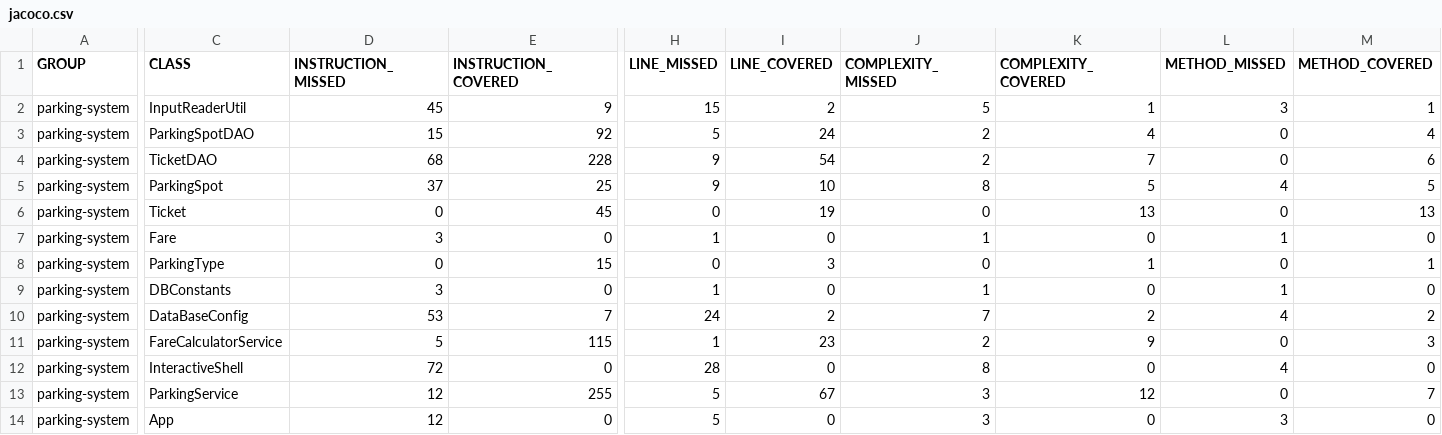
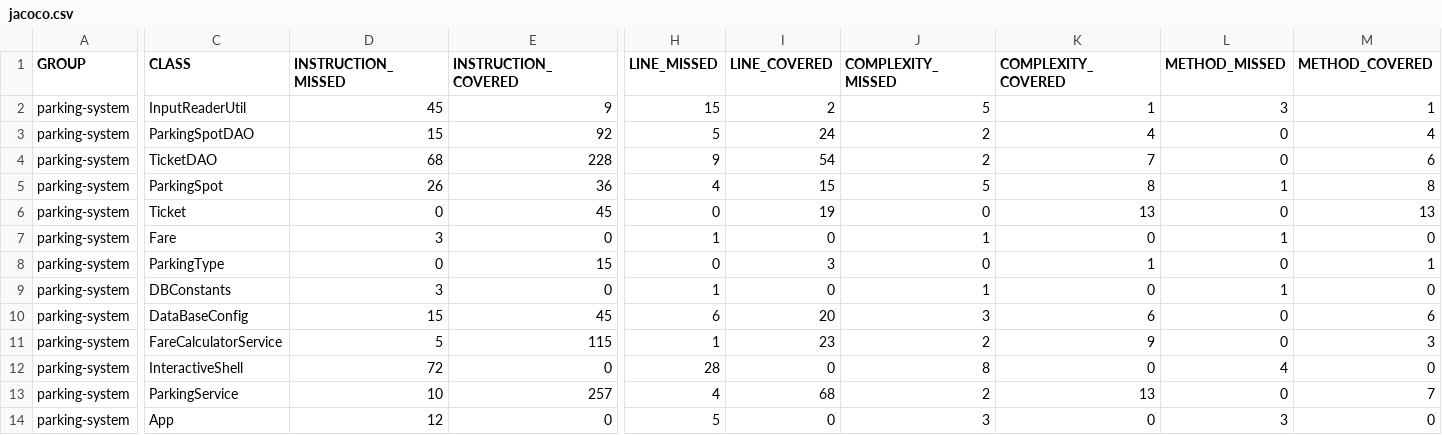
Before and after one commit to metnani-ryma/metnani-ryma-tester-Java, a CSV file: target/site/jacoco/jacoco.csv, drawn as a sheet; only a part is shown, gaps mark what is left out; the diff covers the shown part only; the diff names each change by its address in the sheet, - before the commit and + after, or states it on an @@ line.

```diff
--- a/target/site/jacoco/jacoco.csv
+++ b/target/site/jacoco/jacoco.csv
-D5 (INSTRUCTION_MISSED): 37
+D5 (INSTRUCTION_MISSED): 26
-E5 (INSTRUCTION_COVERED): 25
+E5 (INSTRUCTION_COVERED): 36
-H5 (LINE_MISSED): 9
+H5 (LINE_MISSED): 4
-I5 (LINE_COVERED): 10
+I5 (LINE_COVERED): 15
-J5 (COMPLEXITY_MISSED): 8
+J5 (COMPLEXITY_MISSED): 5
-K5 (COMPLEXITY_COVERED): 5
+K5 (COMPLEXITY_COVERED): 8
-L5 (METHOD_MISSED): 4
+L5 (METHOD_MISSED): 1
-M5 (METHOD_COVERED): 5
+M5 (METHOD_COVERED): 8
-D10 (INSTRUCTION_MISSED): 53
+D10 (INSTRUCTION_MISSED): 15
-E10 (INSTRUCTION_COVERED): 7
+E10 (INSTRUCTION_COVERED): 45
-H10 (LINE_MISSED): 24
+H10 (LINE_MISSED): 6
-I10 (LINE_COVERED): 2
+I10 (LINE_COVERED): 20
-J10 (COMPLEXITY_MISSED): 7
+J10 (COMPLEXITY_MISSED): 3
-K10 (COMPLEXITY_COVERED): 2
+K10 (COMPLEXITY_COVERED): 6
-L10 (METHOD_MISSED): 4
+L10 (METHOD_MISSED): 0
-M10 (METHOD_COVERED): 2
+M10 (METHOD_COVERED): 6
-D13 (INSTRUCTION_MISSED): 12
+D13 (INSTRUCTION_MISSED): 10
-E13 (INSTRUCTION_COVERED): 255
+E13 (INSTRUCTION_COVERED): 257
-H13 (LINE_MISSED): 5
+H13 (LINE_MISSED): 4
-I13 (LINE_COVERED): 67
+I13 (LINE_COVERED): 68
-J13 (COMPLEXITY_MISSED): 3
+J13 (COMPLEXITY_MISSED): 2
-K13 (COMPLEXITY_COVERED): 12
+K13 (COMPLEXITY_COVERED): 13
```
Also changed, not shown: 4 edited cells elsewhere in this file, 52 other files.
